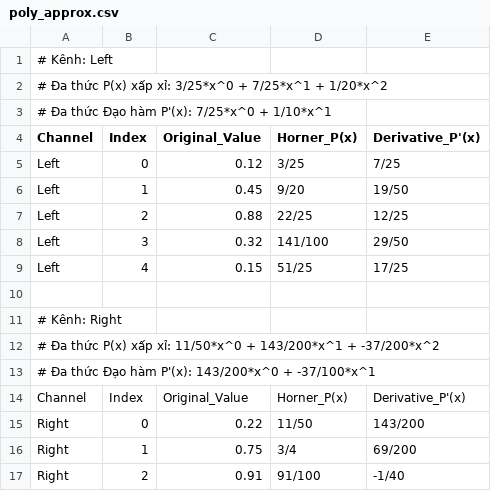
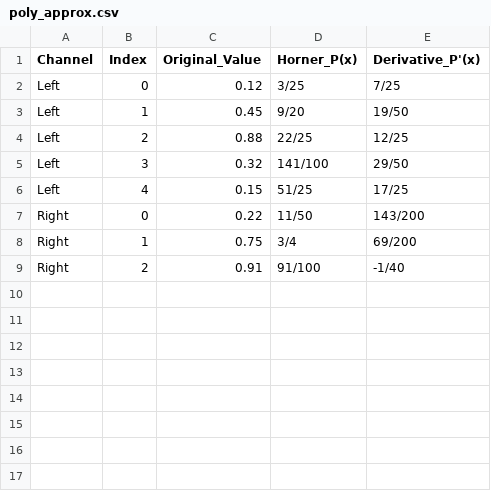
Before and after one commit to NguyenTran2312/KTLT, a CSV file: output/poly_approx.csv, drawn as a sheet.

```diff
--- a/output/poly_approx.csv
+++ b/output/poly_approx.csv
@@ -1,4 +1 @@
-# Kênh: Left
-# Đa thức P(x) xấp xỉ: 3/25*x^0 + 7/25*x^1 + 1/20*x^2
-# Đa thức Đạo hàm P'(x): 7/25*x^0 + 1/10*x^1
 Channel,Index,Original_Value,Horner_P(x),Derivative_P'(x)
@@ -9,7 +6,2 @@ Left,3,0.32,141/100,29/50
 Left,4,0.15,51/25,17/25
-
-# Kênh: Right
-# Đa thức P(x) xấp xỉ: 11/50*x^0 + 143/200*x^1 + -37/200*x^2
-# Đa thức Đạo hàm P'(x): 143/200*x^0 + -37/100*x^1
-Channel,Index,Original_Value,Horner_P(x),Derivative_P'(x)
 Right,0,0.22,11/50,143/200
```
Also changed, not shown: 5 other files.
